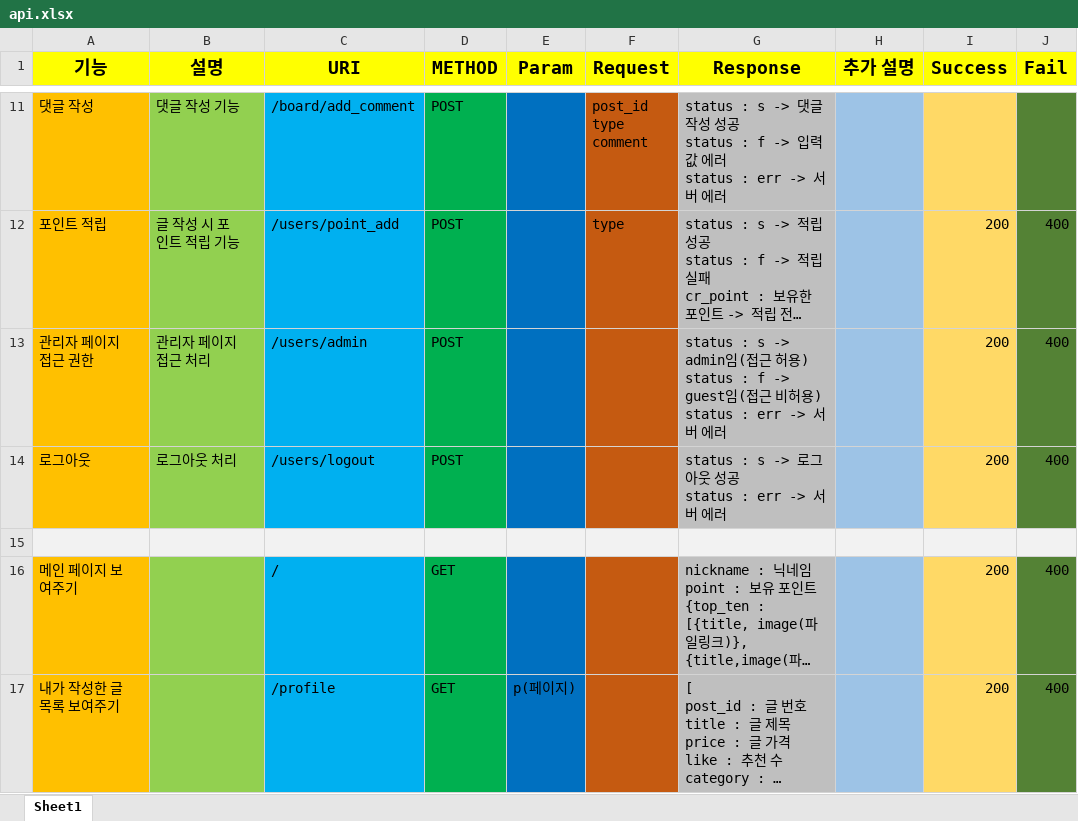
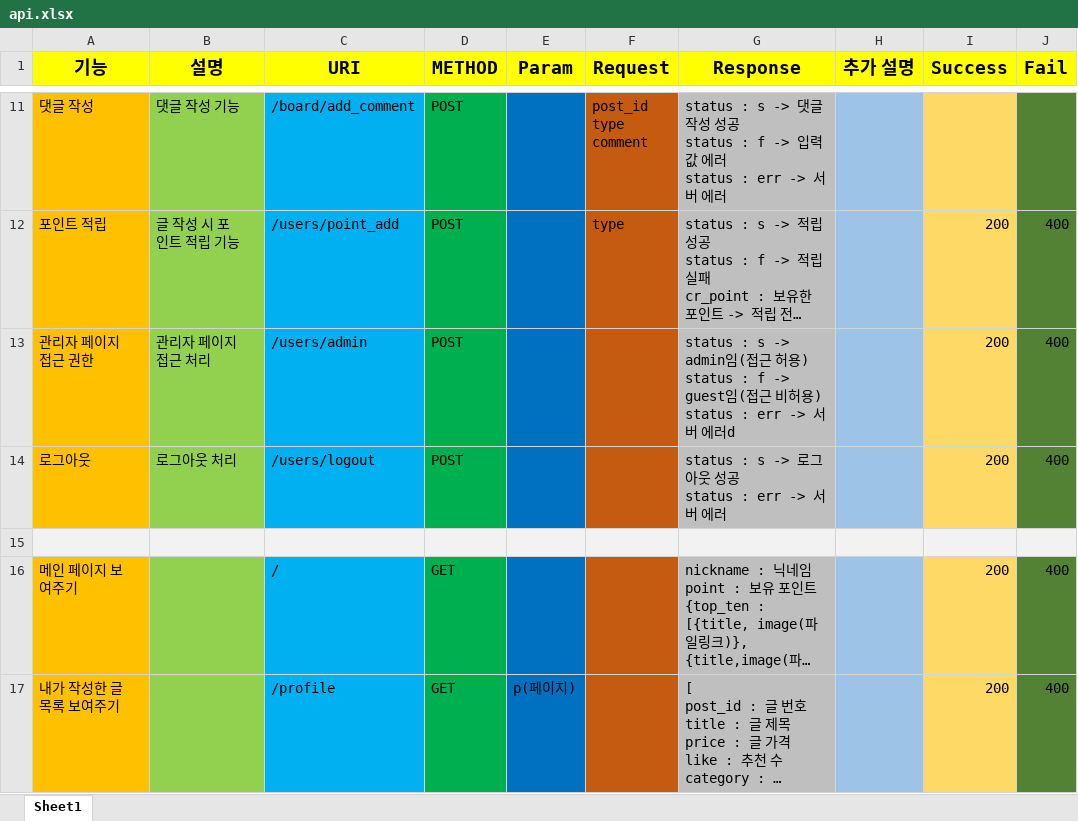
Before and after one commit to infreljs/Tipper, an Excel workbook: Documents/Project/api.xlsx, sheet Sheet1, drawn as a sheet; only a part is shown, gaps mark what is left out; long unchanged cells end in …; values as stored, in another font and other column widths than the file's, no borders; the diff names each change by its address in the sheet, - before the commit and + after, or states it on an @@ line.

Commit message:
api

```diff
--- a/Documents/Project/api.xlsx (sheet Sheet1)
+++ b/Documents/Project/api.xlsx (sheet Sheet1)
-G13 (Response): …버 에러
+G13 (Response): …버 에러d
```
